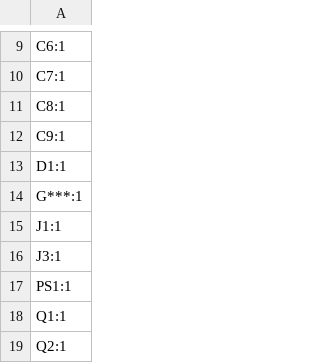
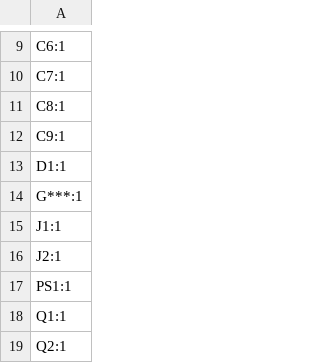
Before and after one commit to TigerLuka/Electronics, a CSV file: RML/RML-Yianni-Revamp/production/RML_designators.csv, drawn as a sheet; only a part is shown, gaps mark what is left out.

```diff
--- a/RML/RML-Yianni-Revamp/production/RML_designators.csv
+++ b/RML/RML-Yianni-Revamp/production/RML_designators.csv
@@ -15,3 +15,3 @@ G***:1
 J1:1
-J3:1
+J2:1
 PS1:1
```
Also changed, not shown: RML/RML-Yianni-Revamp/production/RML_positions.csv, 58 other files.
